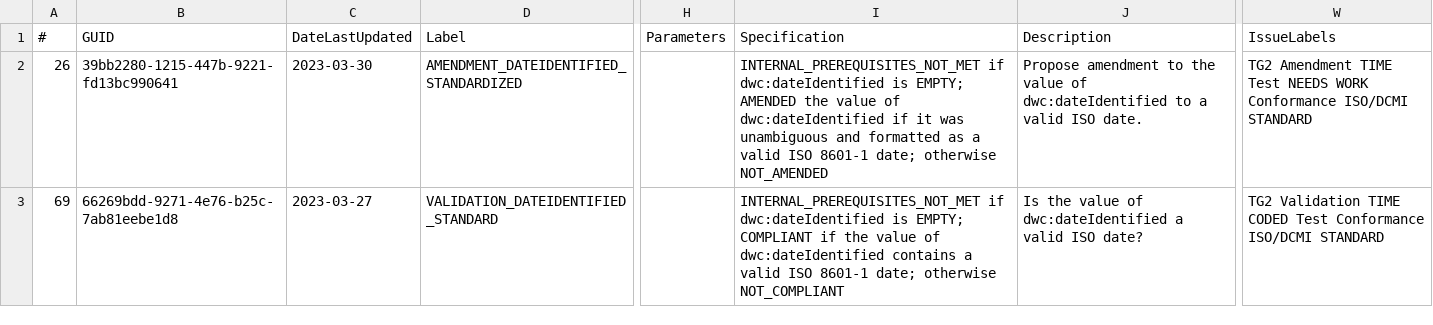
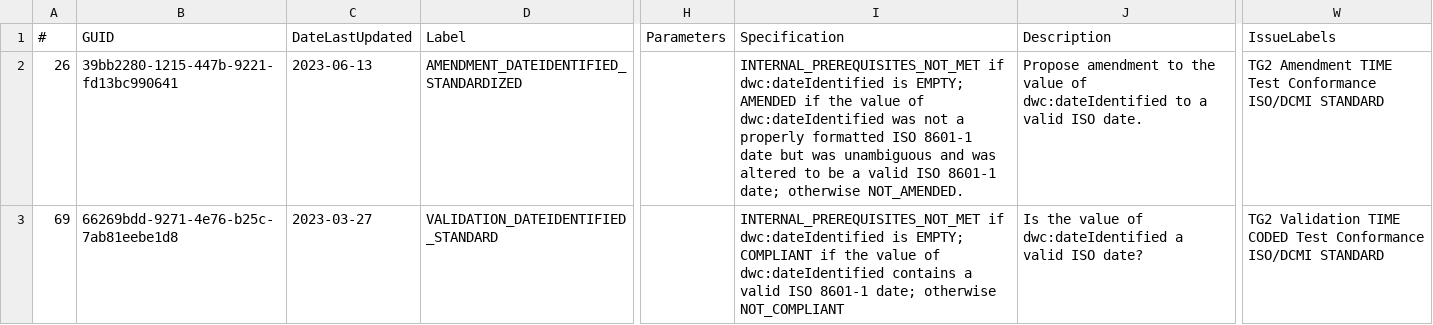
Before and after one commit to FilteredPush/event_date_qc, a CSV file: generation/ident_time_tests.csv, drawn as a sheet; only a part is shown, gaps mark what is left out; the diff covers the shown part only; the diff names each change by its address in the sheet, - before the commit and + after, or states it on an @@ line.

```diff
--- a/generation/ident_time_tests.csv
+++ b/generation/ident_time_tests.csv
-C2 (DateLastUpdated): 2023-03-30
+C2 (DateLastUpdated): 2023-06-13
-I2 (Specification): …EMPTY; AMENDED the value of dwc:dateIdentified if it was unambiguous and formatted as a valid ISO 8601-1 date; otherwise NOT_AMENDED
+I2 (Specification): …EMPTY; AMENDED if the value of dwc:dateIdentified was not a properly formatted ISO 8601-1 date but was unambiguous and was altered to be a valid ISO 8601-1 date; otherwise NOT_AMENDED.
-W2 (IssueLabels): …TIME Test NEEDS WORK Conformance ISO/DCMI…
+W2 (IssueLabels): …TIME Test Conformance ISO/DCMI…
```
Also changed, not shown: 5 edited cells elsewhere in this file, generation/time_tests.csv, 6 other files.
